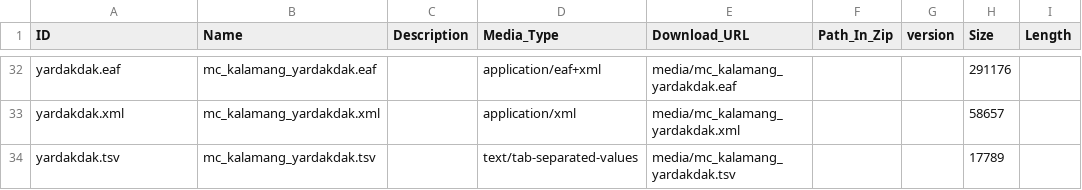
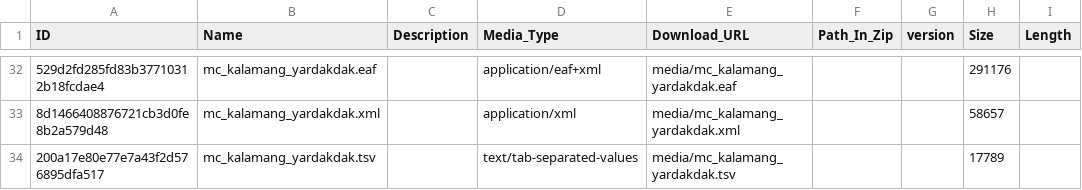
Before and after one commit to Multi-CAST/kalamang, a CSV file: cldf/media.csv, drawn as a sheet; only a part is shown, gaps mark what is left out; the diff covers the shown part only; the diff names each change by its address in the sheet, - before the commit and + after, or states it on an @@ line.

```diff
--- a/cldf/media.csv
+++ b/cldf/media.csv
-A32 (ID): yardakdak.eaf
+A32 (ID): 529d2fd285fd83b37710312b18fcdae4
-A33 (ID): yardakdak.xml
+A33 (ID): 8d1466408876721cb3d0fe8b2a579d48
-A34 (ID): yardakdak.tsv
+A34 (ID): 200a17e80e77e7a43f2d576895dfa517
```
Also changed, not shown: 27 edited cells elsewhere in this file, cldf/texts.csv, 15 other files.
